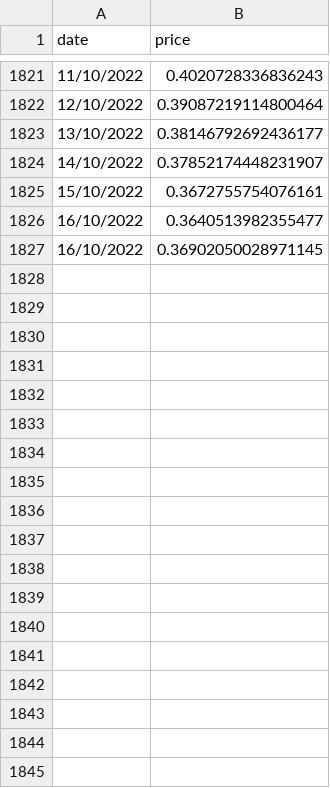
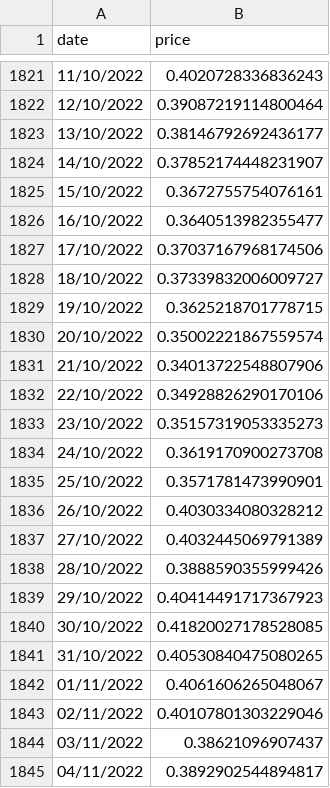
Before and after one commit to marneusz/BigDataAnalytics, a CSV file: 1_data_acquisition/historical_crypto/crypto_historical/cardano_data.csv (was 1_data_acquisition/historical_crypto/data/cardano_data.csv), drawn as a sheet; only a part is shown, gaps mark what is left out; the diff covers the shown part only.

```diff
--- a/1_data_acquisition/historical_crypto/data/cardano_data.csv
+++ b/1_data_acquisition/historical_crypto/crypto_historical/cardano_data.csv
@@ -1826,2 +1826,20 @@ date,price
 16/10/2022,0.3640513982355477
-16/10/2022,0.36902050028971145
+17/10/2022,0.37037167968174506
+18/10/2022,0.37339832006009727
+19/10/2022,0.3625218701778715
+20/10/2022,0.35002221867559574
+21/10/2022,0.34013722548807906
+22/10/2022,0.34928826290170106
+23/10/2022,0.35157319053335273
+24/10/2022,0.3619170900273708
+25/10/2022,0.3571781473990901
+26/10/2022,0.4030334080328212
+27/10/2022,0.4032445069791389
+28/10/2022,0.3888590355999426
+29/10/2022,0.40414491717367923
+30/10/2022,0.41820027178528085
+31/10/2022,0.40530840475080265
+01/11/2022,0.4061606265048067
+02/11/2022,0.40107801303229046
+03/11/2022,0.38621096907437
+04/11/2022,0.3892902544894817
```
Also changed, not shown: 22 added rows elsewhere in this file, 1_data_acquisition/historical_crypto/crypto_historical/bitcoin_data.csv, 1_data_acquisition/historical_crypto/crypto_historical/dogecoin_data.csv, 37 other files.
